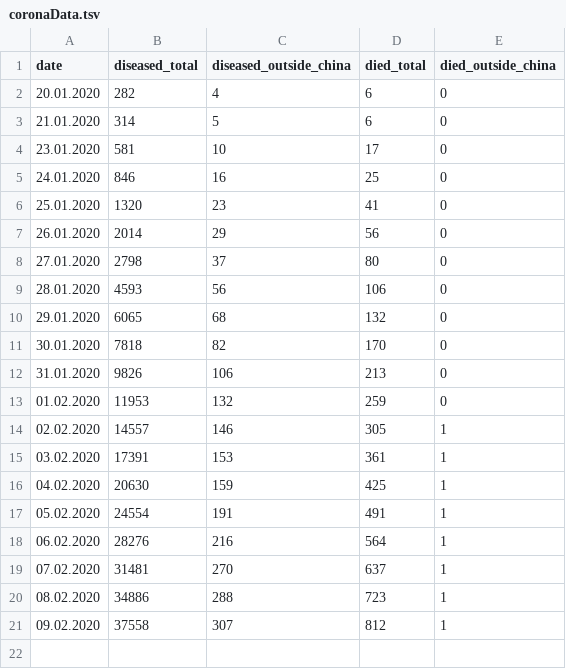
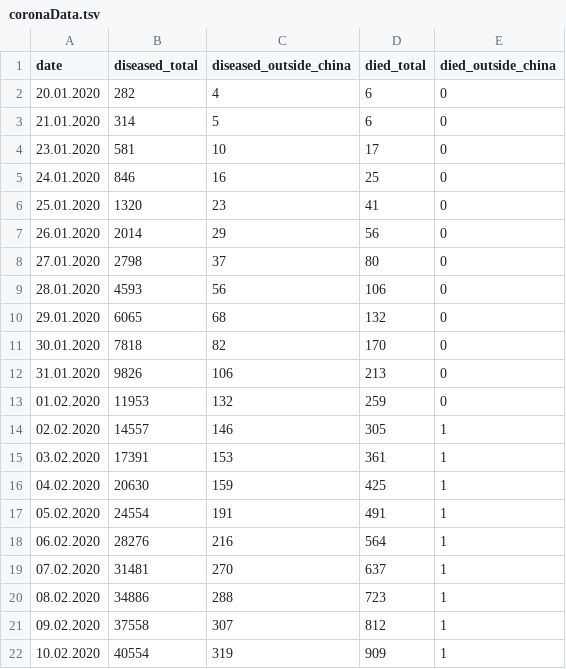
Before and after one commit to artartyom/corona_plotter, a TSV file: coronaData.tsv, drawn as a sheet.

Commit message:
WHO update 10 Feb 2020

```diff
--- a/coronaData.tsv
+++ b/coronaData.tsv
@@ -21 +21,2 @@ date	diseased_total	diseased_outside_china	died_total	died_outside_china
 09.02.2020	37558	307	812	1
+10.02.2020	40554	319	909	1
```
